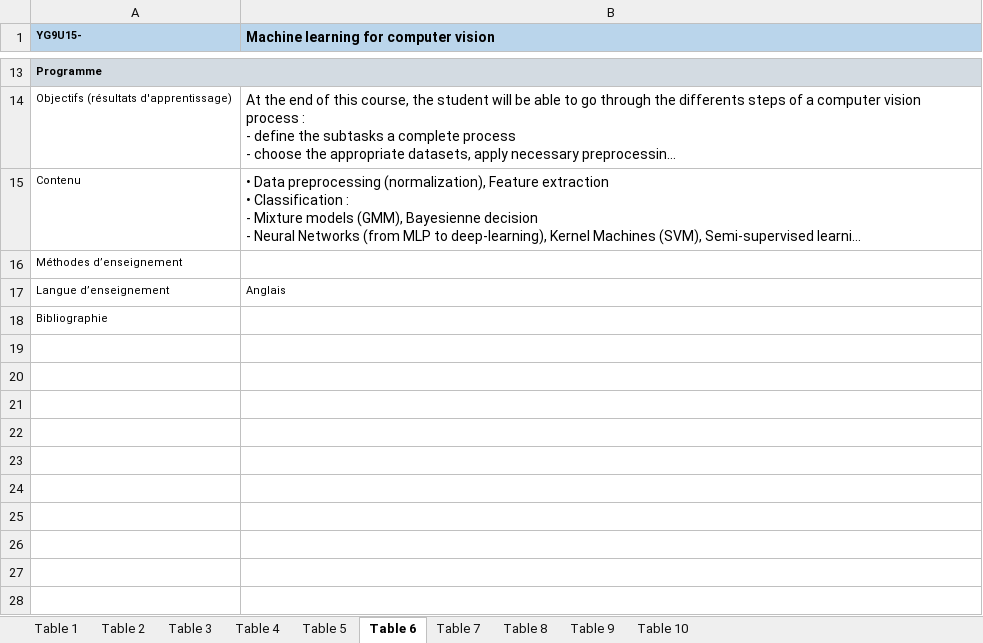
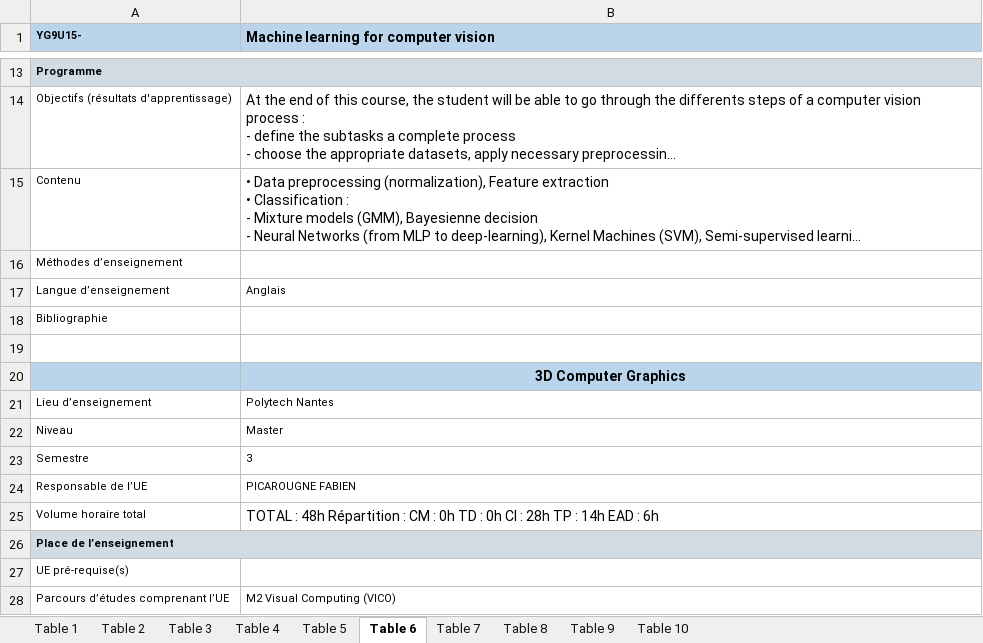
Before and after one commit to momo54/SLM-EXP, an Excel workbook: data/MasterInfo/M2_VICO.xlsx, sheet Table 6, drawn as a sheet; only a part is shown, gaps mark what is left out; long unchanged cells end in …; values as stored, in another font and other column widths than the file's, no borders; the diff covers the shown part only; the diff names each change by its address in the sheet, - before the commit and + after, or states it on an @@ line.

Commit message:
Final modifications for the rest of the excels, every M2 xlsx contains 10 tables, first 4 for Master Information and 6 others with UE content

```diff
--- a/data/MasterInfo/M2_VICO.xlsx (sheet Table 6)
+++ b/data/MasterInfo/M2_VICO.xlsx (sheet Table 6)
+row 19: (empty)
+row 20:  | 3D Computer Graphics
+row 21: Lieu d’enseignement | Polytech Nantes
+row 22: Niveau | Master
+row 23: Semestre | 3
+row 24: Responsable de l’UE | PICAROUGNE FABIEN
+row 25: Volume horaire total | TOTAL : 48h Répartition : CM : 0h TD : 0h CI : 28h TP : 14h EAD : 6h
+row 26: Place de l’enseignement
+row 27: UE pré-requise(s)
+row 28: Parcours d’études comprenant l’UE | M2 Visual Computing (VICO)
```
Also changed, not shown: 9 added rows elsewhere in this sheet, sheet Table 9, sheet Table 10, sheet Table 7, sheet Table 8, sheet Table 5, charts or pictures, data/MasterInfo/M2_ALMA.xlsx, data/MasterInfo/M2_ATAL.xlsx, 2 other files.
